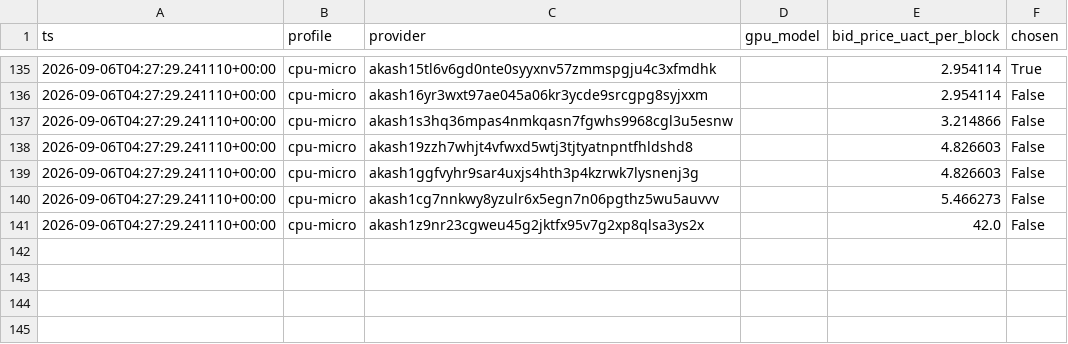
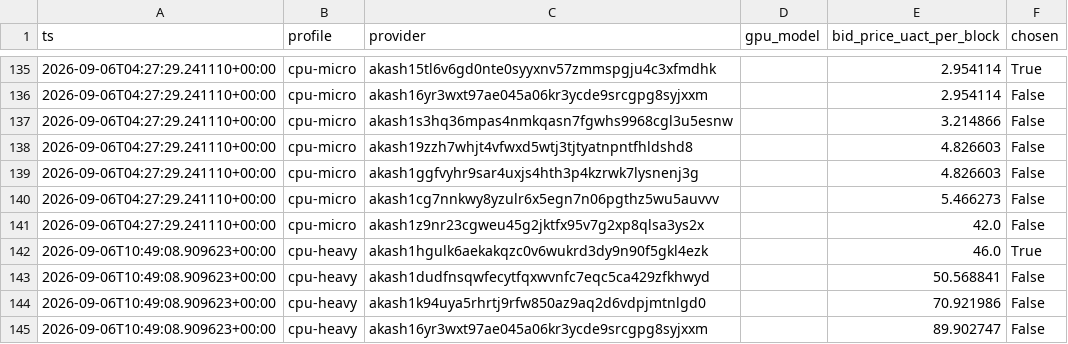
Before and after one commit to themailman05/shoestring, a CSV file: data/bids.csv, drawn as a sheet; only a part is shown, gaps mark what is left out.

```diff
--- a/data/bids.csv
+++ b/data/bids.csv
@@ -141 +141,5 @@ ts,profile,provider,gpu_model,bid_price_uact_per_block,chosen
 2026-09-06T04:27:29.241110+00:00,cpu-micro,akash1z9nr23cgweu45g2jktfx95v7g2xp8qlsa3ys2x,,42.0,False
+2026-09-06T10:49:08.909623+00:00,cpu-heavy,akash1hgulk6aekakqzc0v6wukrd3dy9n90f5gkl4ezk,,46.0,True
+2026-09-06T10:49:08.909623+00:00,cpu-heavy,akash1dudfnsqwfecytfqxwvnfc7eqc5ca429zfkhwyd,,50.568841,False
+2026-09-06T10:49:08.909623+00:00,cpu-heavy,akash1k94uya5rhrtj9rfw850az9aq2d6vdpjmtnlgd0,,70.921986,False
+2026-09-06T10:49:08.909623+00:00,cpu-heavy,akash16yr3wxt97ae045a06kr3ycde9srcgpg8syjxxm,,89.902747,False
```
Also changed, not shown: data/canary.csv.
